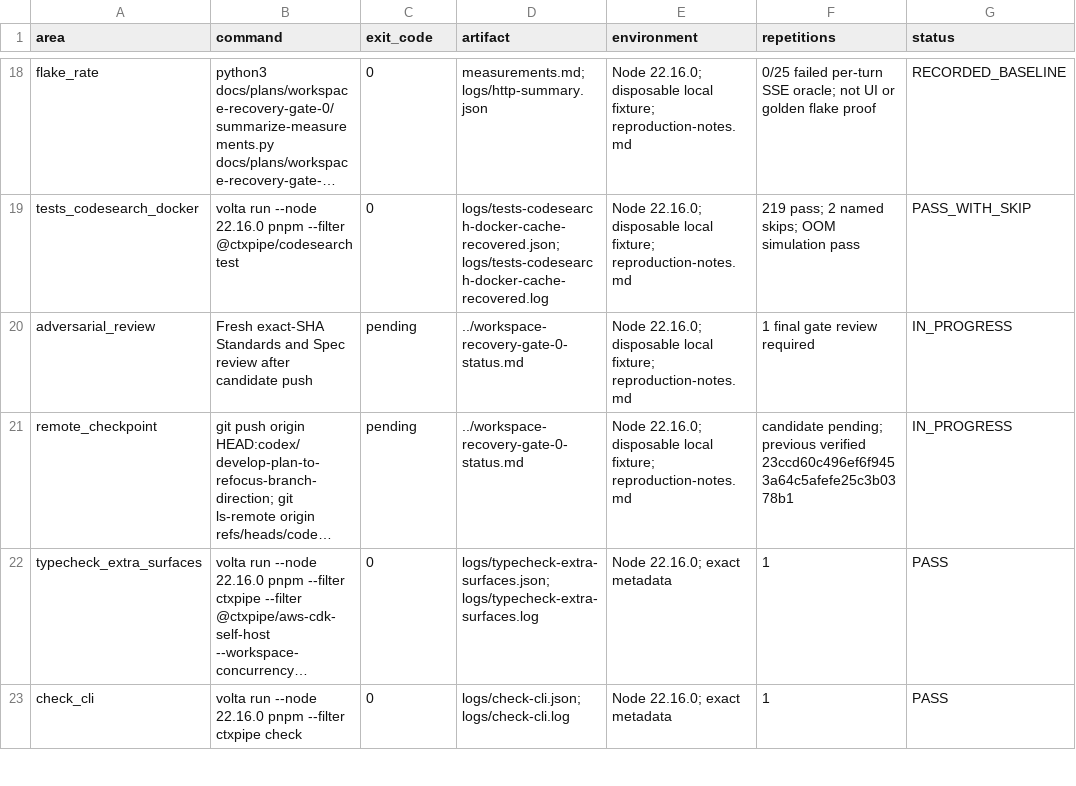
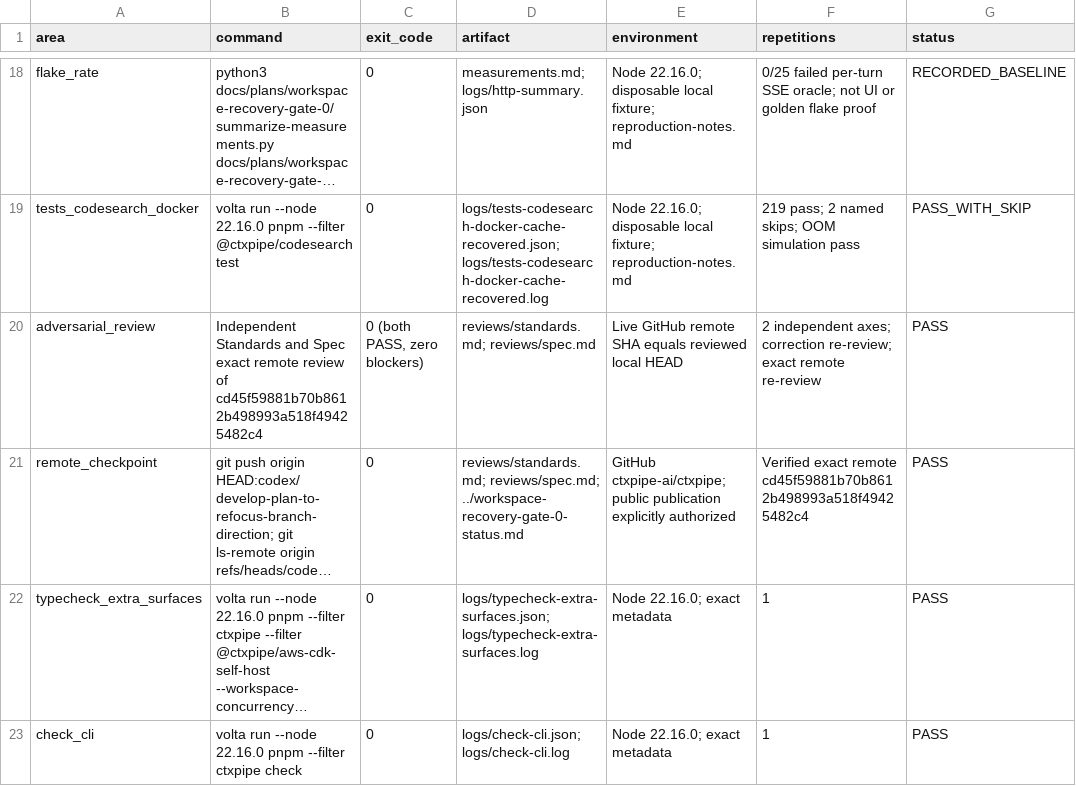
Before and after one commit to ctxpipe-ai/ctxpipe, a TSV file: docs/plans/workspace-recovery-gate-0/evidence.tsv, drawn as a sheet; only a part is shown, gaps mark what is left out; long unchanged cells end in …; the diff names each change by its address in the sheet, - before the commit and + after, or states it on an @@ line.

Commit message:
Gate 0: record accepted remote baseline and review handoff

```diff
--- a/docs/plans/workspace-recovery-gate-0/evidence.tsv
+++ b/docs/plans/workspace-recovery-gate-0/evidence.tsv
-B20 (command): Fresh exact-SHA Standards and Spec review after candidate push
+B20 (command): Independent Standards and Spec exact remote review of cd45f59881b70b8612b498993a518f49425482c4
-C20 (exit_code): pending
+C20 (exit_code): 0 (both PASS, zero blockers)
-D20 (artifact): ../workspace-recovery-gate-0-status.md
+D20 (artifact): reviews/standards.md; reviews/spec.md
-E20 (environment): Node 22.16.0; disposable local fixture; reproduction-notes.md
+E20 (environment): Live GitHub remote SHA equals reviewed local HEAD
-F20 (repetitions): 1 final gate review required
+F20 (repetitions): 2 independent axes; correction re-review; exact remote re-review
-G20:G21 (status): IN_PROGRESS
+G20:G21 (status): PASS
-C21 (exit_code): pending
+C21 (exit_code): 0
-D21 (artifact): ../workspace-recovery-gate-0-status.md
+D21 (artifact): reviews/standards.md; reviews/spec.md; ../workspace-recovery-gate-0-status.md
-E21 (environment): Node 22.16.0; disposable local fixture; reproduction-notes.md
+E21 (environment): GitHub ctxpipe-ai/ctxpipe; public publication explicitly authorized
-F21 (repetitions): candidate pending; previous verified 23ccd60c496ef6f9453a64c5afefe25c3b0378b1
+F21 (repetitions): Verified exact remote cd45f59881b70b8612b498993a518f49425482c4
```
Also changed, not shown: 6 other files.
